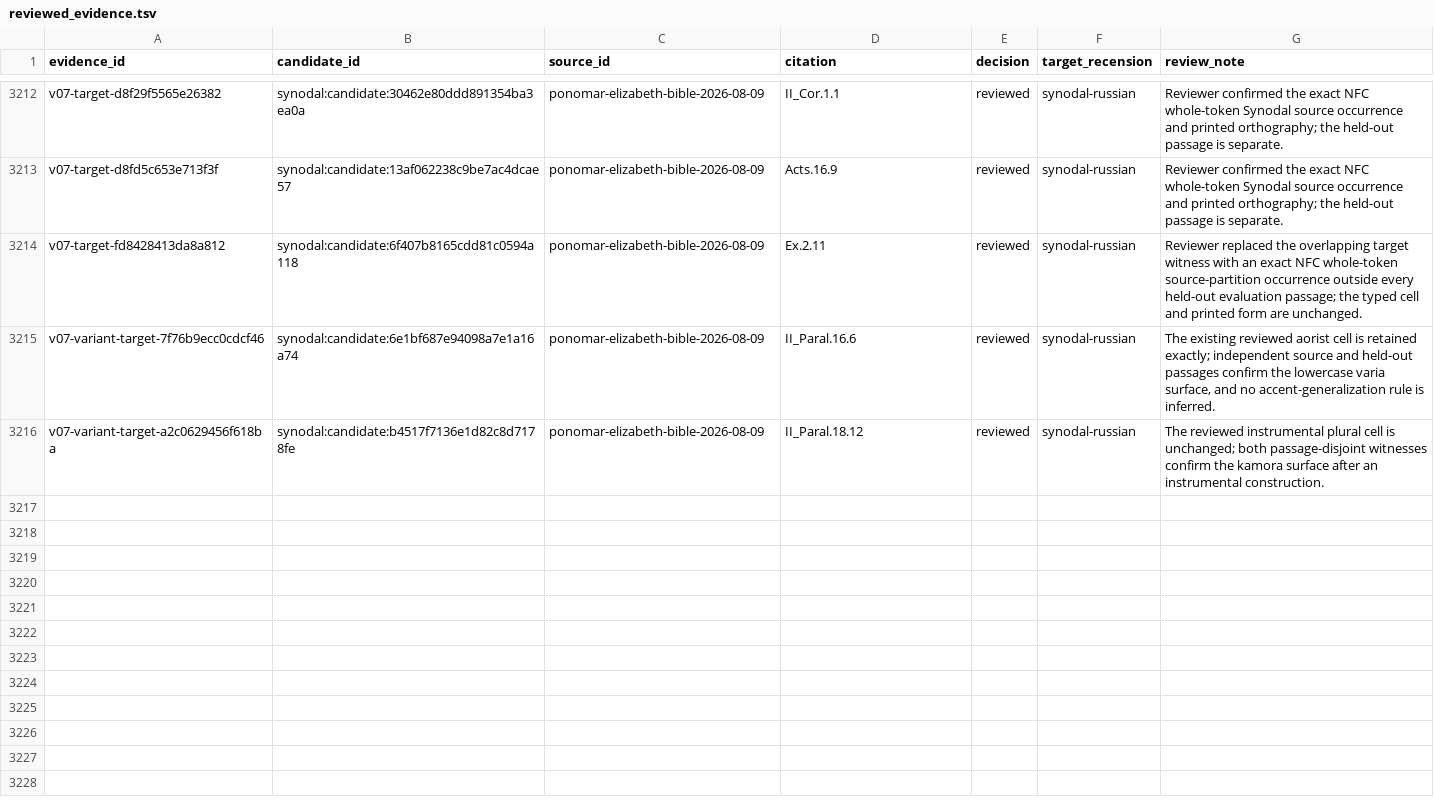
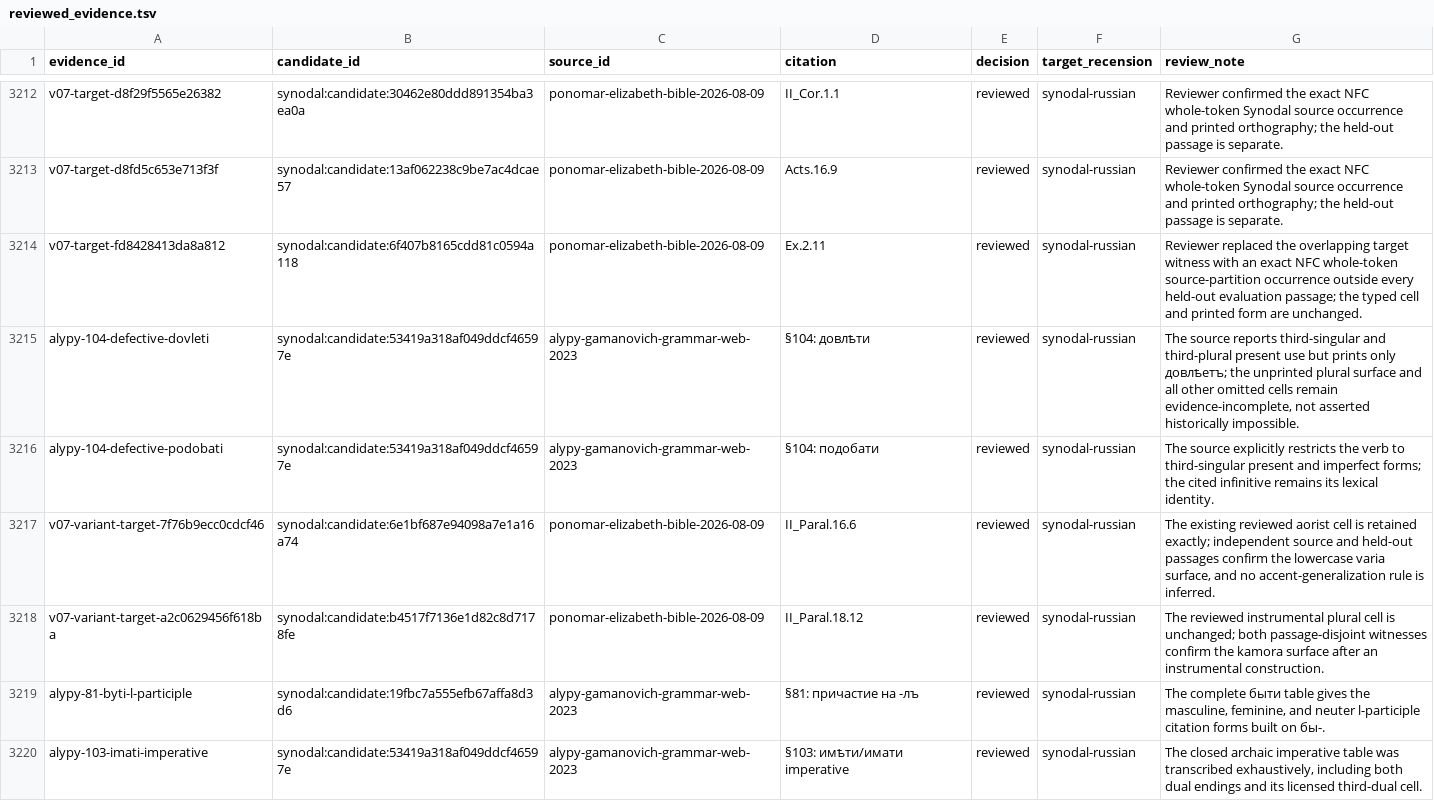
Before and after one commit to gold-silver-copper/church-slavonic, a TSV file: data/synodal/reviewed_evidence.tsv, drawn as a sheet; only a part is shown, gaps mark what is left out; the diff covers the shown part only.

Commit message:
Complete Synodal irregular verb morphology

```diff
--- a/data/synodal/reviewed_evidence.tsv
+++ b/data/synodal/reviewed_evidence.tsv
@@ -3214,3 +3214,7 @@ v07-target-d8fd5c653e713f3f	synodal:candidate:13af062238c9be7ac4dcae57	ponomar-e
 v07-target-fd8428413da8a812	synodal:candidate:6f407b8165cdd81c0594a118	ponomar-elizabeth-bible-2026-08-09	Ex.2.11	reviewed	synodal-russian	Reviewer replaced the overlapping target witness with an exact NFC whole-token source-partition occurrence outside every held-out evaluation passage; the typed cell and printed form are unchanged.
+alypy-104-defective-dovleti	synodal:candidate:53419a318af049ddcf46597e	alypy-gamanovich-grammar-web-2023	§104: довлѣти	reviewed	synodal-russian	The source reports third-singular and third-plural present use but prints only довлѣетъ; the unprinted plural surface and all other omitted cells remain evidence-incomplete, not asserted historically impossible.
+alypy-104-defective-podobati	synodal:candidate:53419a318af049ddcf46597e	alypy-gamanovich-grammar-web-2023	§104: подобати	reviewed	synodal-russian	The source explicitly restricts the verb to third-singular present and imperfect forms; the cited infinitive remains its lexical identity.
 v07-variant-target-7f76b9ecc0cdcf46	synodal:candidate:6e1bf687e94098a7e1a16a74	ponomar-elizabeth-bible-2026-08-09	II_Paral.16.6	reviewed	synodal-russian	The existing reviewed aorist cell is retained exactly; independent source and held-out passages confirm the lowercase varia surface, and no accent-generalization rule is inferred.
 v07-variant-target-a2c0629456f618ba	synodal:candidate:b4517f7136e1d82c8d7178fe	ponomar-elizabeth-bible-2026-08-09	II_Paral.18.12	reviewed	synodal-russian	The reviewed instrumental plural cell is unchanged; both passage-disjoint witnesses confirm the kamora surface after an instrumental construction.
+alypy-81-byti-l-participle	synodal:candidate:19fbc7a555efb67affa8d3d6	alypy-gamanovich-grammar-web-2023	§81: причастие на -лъ	reviewed	synodal-russian	The complete быти table gives the masculine, feminine, and neuter l-participle citation forms built on бы-.
+alypy-103-imati-imperative	synodal:candidate:53419a318af049ddcf46597e	alypy-gamanovich-grammar-web-2023	§103: имѣти/имати imperative	reviewed	synodal-russian	The closed archaic imperative table was transcribed exhaustively, including both dual endings and its licensed third-dual cell.
```
Also changed, not shown: 16 added rows elsewhere in this file, data/synodal/engine_capabilities.tsv, data/synodal/irregular_overrides.tsv, 23 other files.
